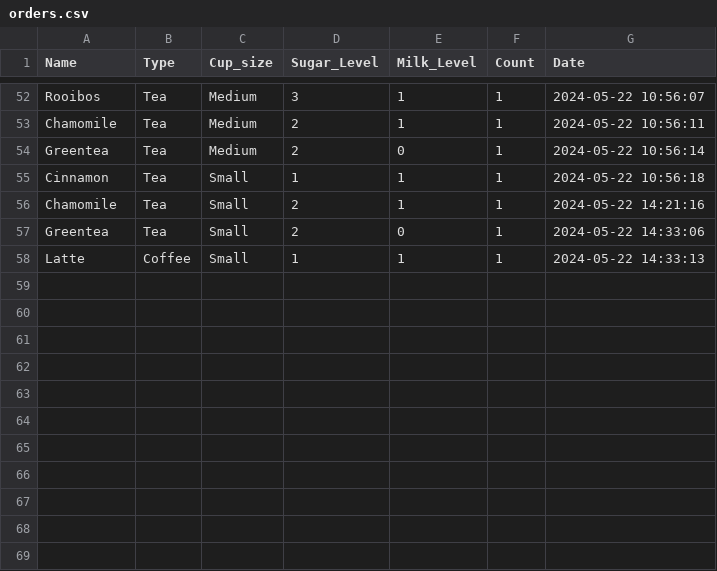
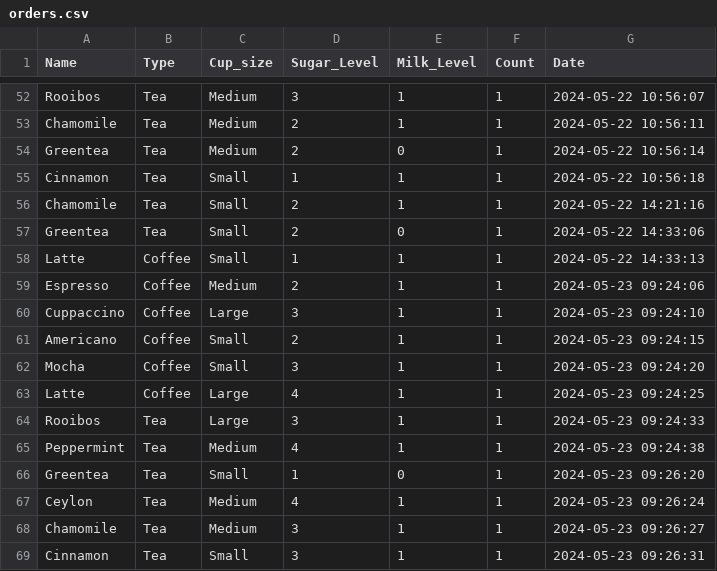
Before and after one commit to Nolu-M/food-app, a CSV file: orders.csv, drawn as a sheet; only a part is shown, gaps mark what is left out.

```diff
--- a/orders.csv
+++ b/orders.csv
@@ -58 +58,12 @@ Greentea,Tea,Small,2,0,1,2024-05-22 14:33:06
 Latte,Coffee,Small,1,1,1,2024-05-22 14:33:13
+Espresso,Coffee,Medium,2,1,1,2024-05-23 09:24:06
+Cuppaccino,Coffee,Large,3,1,1,2024-05-23 09:24:10
+Americano,Coffee,Small,2,1,1,2024-05-23 09:24:15
+Mocha,Coffee,Small,3,1,1,2024-05-23 09:24:20
+Latte,Coffee,Large,4,1,1,2024-05-23 09:24:25
+Rooibos,Tea,Large,3,1,1,2024-05-23 09:24:33
+Peppermint,Tea,Medium,4,1,1,2024-05-23 09:24:38
+Greentea,Tea,Small,1,0,1,2024-05-23 09:26:20
+Ceylon,Tea,Medium,4,1,1,2024-05-23 09:26:24
+Chamomile,Tea,Medium,3,1,1,2024-05-23 09:26:27
+Cinnamon,Tea,Small,3,1,1,2024-05-23 09:26:31
```
Also changed, not shown: Coffee.csv, Tea.csv.
